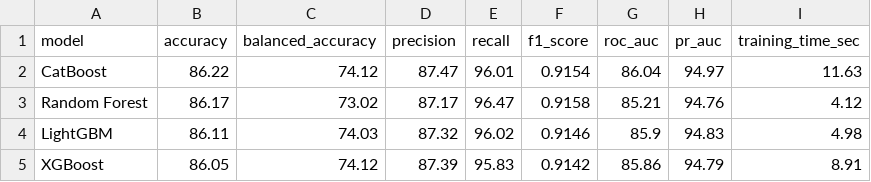
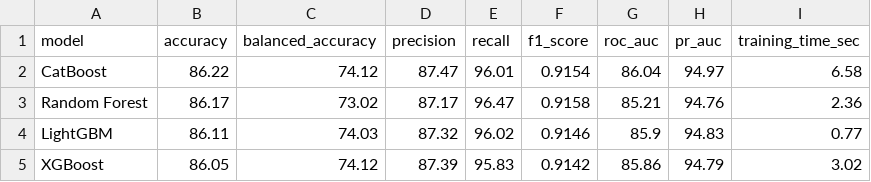
Before and after one commit to AMB-007/Personalized-Career-Recommendation-System-Using-Machine-Learning, a CSV file: model_training/reports/model_comparison.csv, drawn as a sheet.

```diff
--- a/model_training/reports/model_comparison.csv
+++ b/model_training/reports/model_comparison.csv
@@ -1,5 +1,5 @@
 model,accuracy,balanced_accuracy,precision,recall,f1_score,roc_auc,pr_auc,training_time_sec
-CatBoost,86.22,74.12,87.47,96.01,0.9154,86.04,94.97,11.63
-Random Forest,86.17,73.02,87.17,96.47,0.9158,85.21,94.76,4.12
-LightGBM,86.11,74.03,87.32,96.02,0.9146,85.9,94.83,4.98
-XGBoost,86.05,74.12,87.39,95.83,0.9142,85.86,94.79,8.91
+CatBoost,86.22,74.12,87.47,96.01,0.9154,86.04,94.97,6.58
+Random Forest,86.17,73.02,87.17,96.47,0.9158,85.21,94.76,2.36
+LightGBM,86.11,74.03,87.32,96.02,0.9146,85.9,94.83,0.77
+XGBoost,86.05,74.12,87.39,95.83,0.9142,85.86,94.79,3.02
```
Also changed, not shown: model_training/reports/missing_values_raw.csv, 20 other files.
